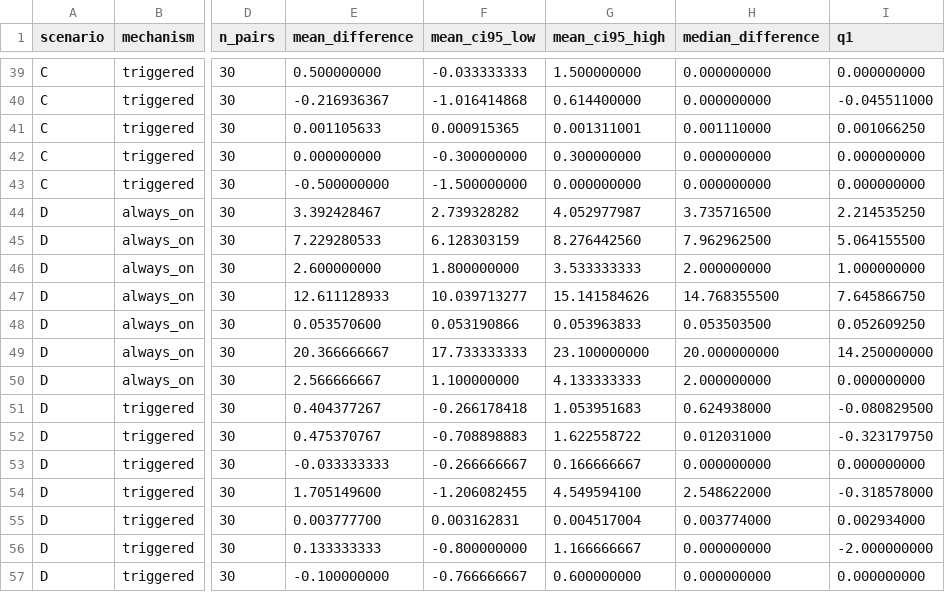
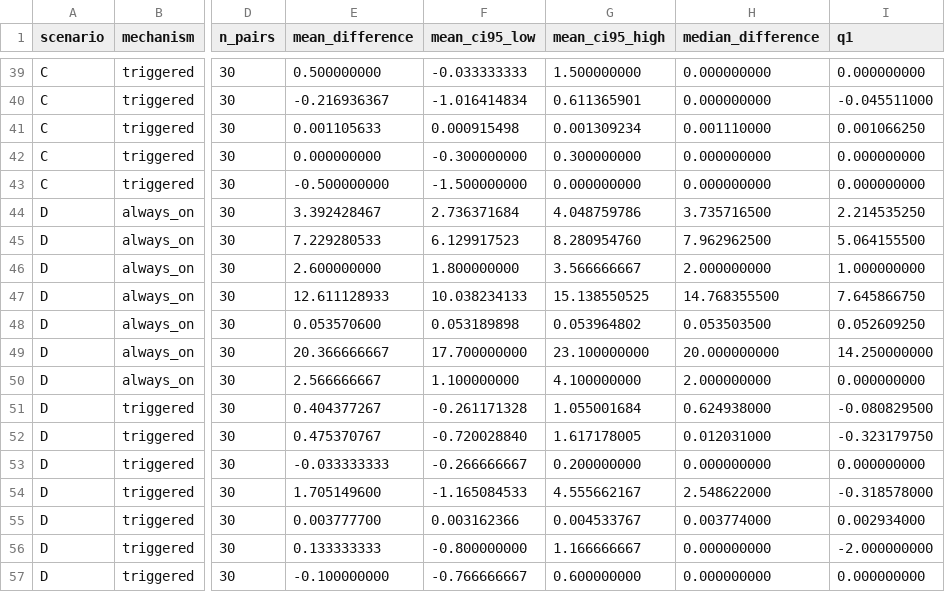
Before and after one commit to wisam-makki-salim/adaptive-routing-resilience-ns3-pilot, a CSV file: results/v2/v2_effect_summary.csv, drawn as a sheet; only a part is shown, gaps mark what is left out; the diff covers the shown part only; the diff names each change by its address in the sheet, - before the commit and + after, or states it on an @@ line.

```diff
--- a/results/v2/v2_effect_summary.csv
+++ b/results/v2/v2_effect_summary.csv
-F40 (mean_ci95_low): -1.016414868
+F40 (mean_ci95_low): -1.016414834
-G40 (mean_ci95_high): 0.614400000
+G40 (mean_ci95_high): 0.611365901
-F41 (mean_ci95_low): 0.000915365
+F41 (mean_ci95_low): 0.000915498
-G41 (mean_ci95_high): 0.001311001
+G41 (mean_ci95_high): 0.001309234
-F44 (mean_ci95_low): 2.739328282
+F44 (mean_ci95_low): 2.736371684
-G44 (mean_ci95_high): 4.052977987
+G44 (mean_ci95_high): 4.048759786
-F45 (mean_ci95_low): 6.128303159
+F45 (mean_ci95_low): 6.129917523
-G45 (mean_ci95_high): 8.276442560
+G45 (mean_ci95_high): 8.280954760
-G46 (mean_ci95_high): 3.533333333
+G46 (mean_ci95_high): 3.566666667
-F47 (mean_ci95_low): 10.039713277
+F47 (mean_ci95_low): 10.038234133
-G47 (mean_ci95_high): 15.141584626
+G47 (mean_ci95_high): 15.138550525
-F48 (mean_ci95_low): 0.053190866
+F48 (mean_ci95_low): 0.053189898
-G48 (mean_ci95_high): 0.053963833
+G48 (mean_ci95_high): 0.053964802
-F49 (mean_ci95_low): 17.733333333
+F49 (mean_ci95_low): 17.700000000
-G50 (mean_ci95_high): 4.133333333
+G50 (mean_ci95_high): 4.100000000
-F51 (mean_ci95_low): -0.266178418
+F51 (mean_ci95_low): -0.261171328
-G51 (mean_ci95_high): 1.053951683
+G51 (mean_ci95_high): 1.055001684
-F52 (mean_ci95_low): -0.708898883
+F52 (mean_ci95_low): -0.720028840
-G52 (mean_ci95_high): 1.622558722
+G52 (mean_ci95_high): 1.617178005
-G53 (mean_ci95_high): 0.166666667
+G53 (mean_ci95_high): 0.200000000
-F54 (mean_ci95_low): -1.206082455
+F54 (mean_ci95_low): -1.165084533
-G54 (mean_ci95_high): 4.549594100
+G54 (mean_ci95_high): 4.555662167
-F55 (mean_ci95_low): 0.003162831
+F55 (mean_ci95_low): 0.003162366
-G55 (mean_ci95_high): 0.004517004
+G55 (mean_ci95_high): 0.004533767
```
Also changed, not shown: 42 edited cells elsewhere in this file, results/v2/raw/v2_tasks.tsv, results/v2/v2_paired_effects.csv, 18 other files.
